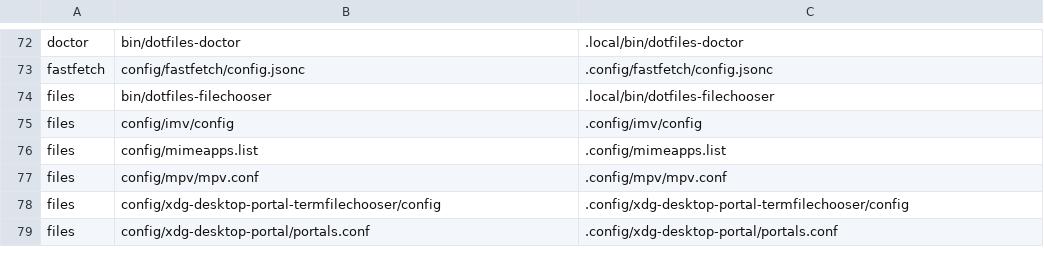
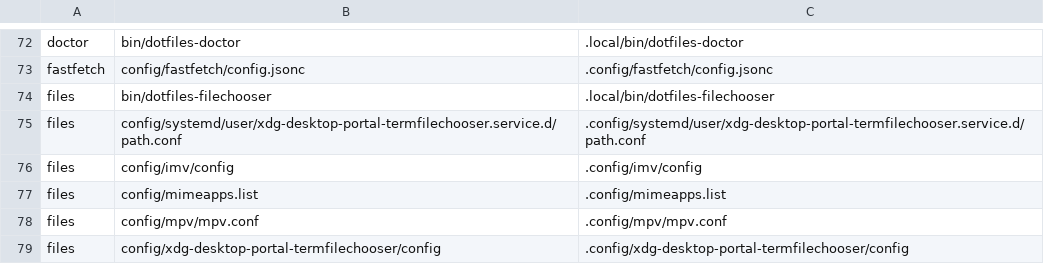
Before and after one commit to CarlosRamirez31/.dotfiles, a TSV file: setup/links.tsv, drawn as a sheet; only a part is shown, gaps mark what is left out; the shorter side is filled out with more unchanged rows; the diff names each change by its address in the sheet, - before the commit and + after, or states it on an @@ line.

Commit message:
Fix Yazi file chooser command path in portal service

```diff
--- a/setup/links.tsv
+++ b/setup/links.tsv
+row 75: files | config/systemd/user/xdg-desktop-portal-termfilechooser.service.d/path.conf | .config/systemd/user/xdg-desktop-portal-termfilechooser.service.d/path.conf
```
Also changed, not shown: 2 other files.
